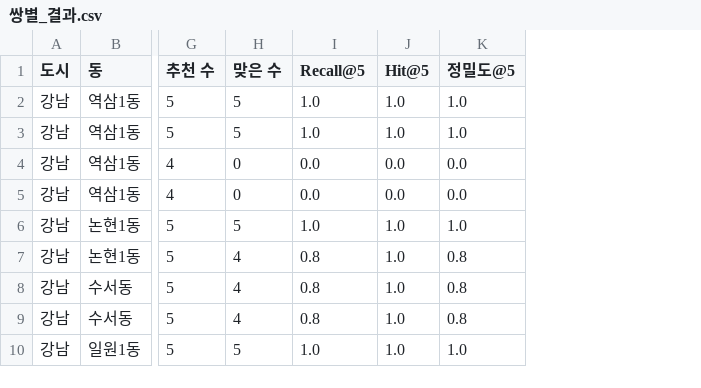
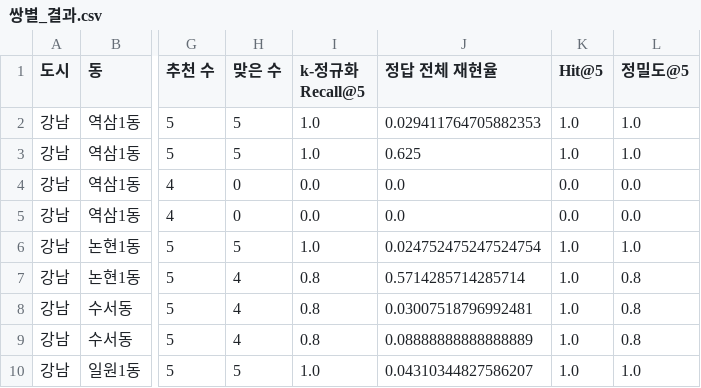
Before and after one commit to taeyeon715/BigDataContest_social-isolation-LINK-Radar, a CSV file: reports/w2_자원추천평가/쌍별_결과.csv, drawn as a sheet; only a part is shown, gaps mark what is left out; the diff names each change by its address in the sheet, - before the commit and + after, or states it on an @@ line.

Commit message:
외부 점검(8b0ae2e) K-03·K-04·K-06 반영: 지표 이름, 해시 목록, 숫자 사용 기준
- W-2: 첫 지표 이름을 "상위 5개 충족도 (k-정규화 Recall@5, 분모 min(5, 정답 수))"로 바꾸고 정답 전체 재현율 0.3876을 함께 적음 (정밀도 0.64, Hit@5 0.90). 계산은 같음
- M3 요약: 평가 블록 오경보율 13.5% 대 규칙 7.9%를 같이 적음
- 재현 해시: 추적 CSV 89개(S-1 24개 포함)를 명시 목록으로, M1 예측_전체.csv 는 로컬 목록으로 분리. 새 파일·없어진 파일도 실패
- R-1 카드_판단변화.csv 행 순서 고정 (내용 같음)
- rules.yaml 값마다 사전 설정 / 자료 노출 후 / 결과 후 결정 / 탐색적 정책 표시, R-1 7-1·위험 지표 7절에 같은 표
- R-2 행 수: 564개 동·집단·기준일 행 + 도시 단위 2행 = 566
- 기대효과: 개인정보 문구를 "분석 입력은 집계, 명단 활용은 기관 승인 절차 안에서"로, 시점 비교에 카드 공급 지연 3일 재생 추가
- docs/숫자_사용_기준.md 추가, 문서 숫자 표현 정리

```diff
--- a/reports/w2_자원추천평가/쌍별_결과.csv
+++ b/reports/w2_자원추천평가/쌍별_결과.csv
+column J (정답 전체 재현율), rows 2-10: 0.029411764705882353 | 0.625 | 0.0 | 0.0 | 0.024752475247524754 | 0.5714285714285714 | 0.03007518796992481 | 0.08888888888888889 | 0.04310344827586207
-I1: Recall@5
+I1: k-정규화 Recall@5
```
Also changed, not shown: reports/m3_모델링결과/모델카드.csv, reports/m3_모델링결과/평가숫자.csv, 25 other files.
